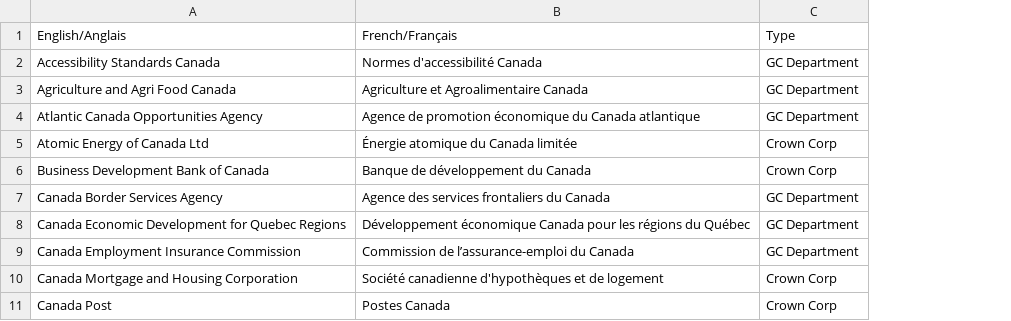
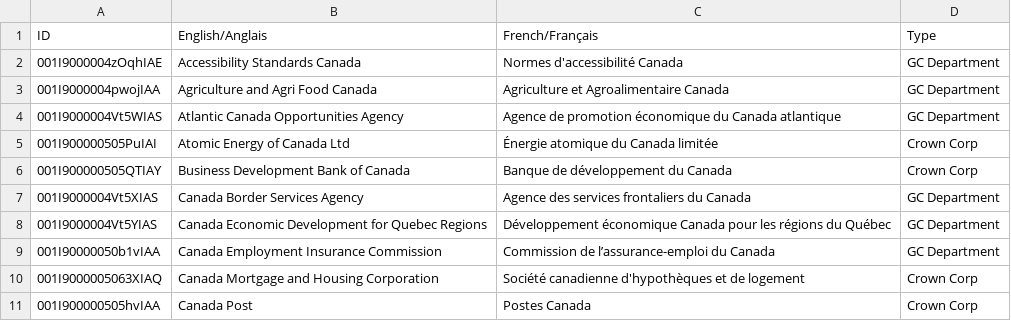
Before and after one commit to cds-snc/gc-organisations, a CSV file: data/all.csv, drawn as a sheet; only a part is shown; the diff names each change by its address in the sheet, - before the commit and + after, or states it on an @@ line.

```diff
--- a/data/all.csv
+++ b/data/all.csv
+column A (ID), rows 2-11: 001I9000004zOqhIAE | 001I9000004pwojIAA | 001I9000004Vt5WIAS | 001I900000505PuIAI | 001I900000505QTIAY | 001I9000004Vt5XIAS | 001I9000004Vt5YIAS | 001I90000050b1vIAA | 001I9000005063XIAQ | 001I900000505hvIAA
```
Also changed, not shown: 1 other file.
